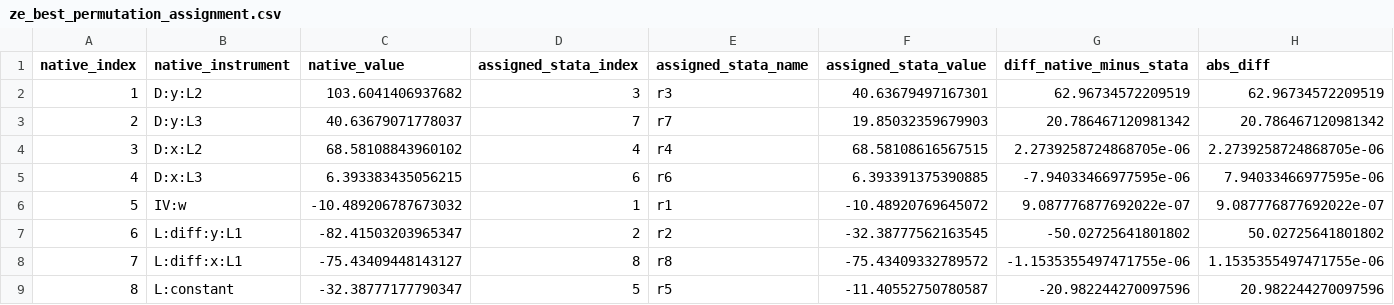
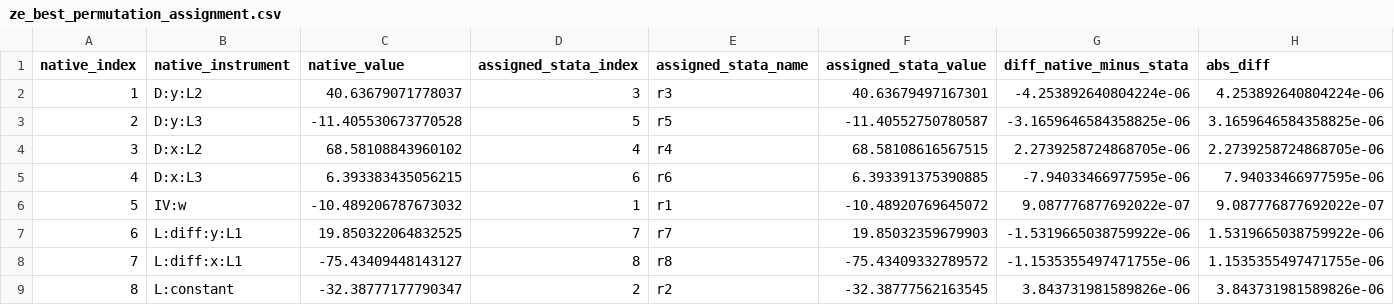
Before and after one commit to Akanom/systemgmmkit, a CSV file: artifacts/parity/xtabond2/ze_best_permutation_assignment.csv, drawn as a sheet.

```diff
--- a/artifacts/parity/xtabond2/ze_best_permutation_assignment.csv
+++ b/artifacts/parity/xtabond2/ze_best_permutation_assignment.csv
@@ -1,4 +1,4 @@
 native_index,native_instrument,native_value,assigned_stata_index,assigned_stata_name,assigned_stata_value,diff_native_minus_stata,abs_diff
-1,D:y:L2,103.6041406937682,3,r3,40.63679497167301,62.96734572209519,62.96734572209519
-2,D:y:L3,40.63679071778037,7,r7,19.85032359679903,20.786467120981342,20.786467120981342
+1,D:y:L2,40.63679071778037,3,r3,40.63679497167301,-4.253892640804224e-06,4.253892640804224e-06
+2,D:y:L3,-11.405530673770528,5,r5,-11.40552750780587,-3.1659646584358825e-06,3.1659646584358825e-06
 3,D:x:L2,68.58108843960102,4,r4,68.58108616567515,2.2739258724868705e-06,2.2739258724868705e-06
@@ -6,4 +6,4 @@ native_index,native_instrument,native_value,assigned_stata_index,assigned_stata_
 5,IV:w,-10.489206787673032,1,r1,-10.48920769645072,9.087776877692022e-07,9.087776877692022e-07
-6,L:diff:y:L1,-82.41503203965347,2,r2,-32.38777562163545,-50.02725641801802,50.02725641801802
+6,L:diff:y:L1,19.850322064832525,7,r7,19.85032359679903,-1.5319665038759922e-06,1.5319665038759922e-06
 7,L:diff:x:L1,-75.43409448143127,8,r8,-75.43409332789572,-1.1535355497471755e-06,1.1535355497471755e-06
-8,L:constant,-32.38777177790347,5,r5,-11.40552750780587,-20.982244270097596,20.982244270097596
+8,L:constant,-32.38777177790347,2,r2,-32.38777562163545,3.843731981589826e-06,3.843731981589826e-06
```
Also changed, not shown: artifacts/parity/xtabond2/native_A2.csv, artifacts/parity/xtabond2/native_Z.csv, 29 other files.
